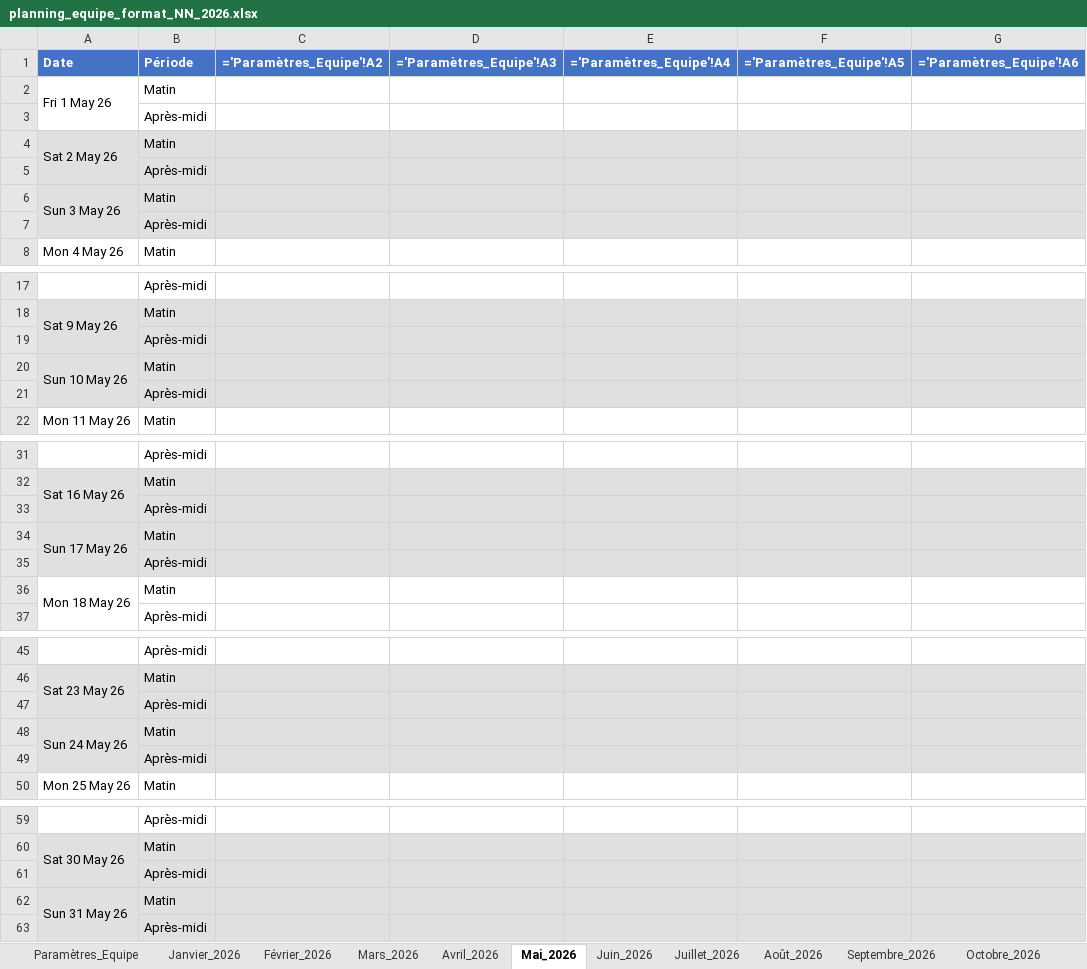
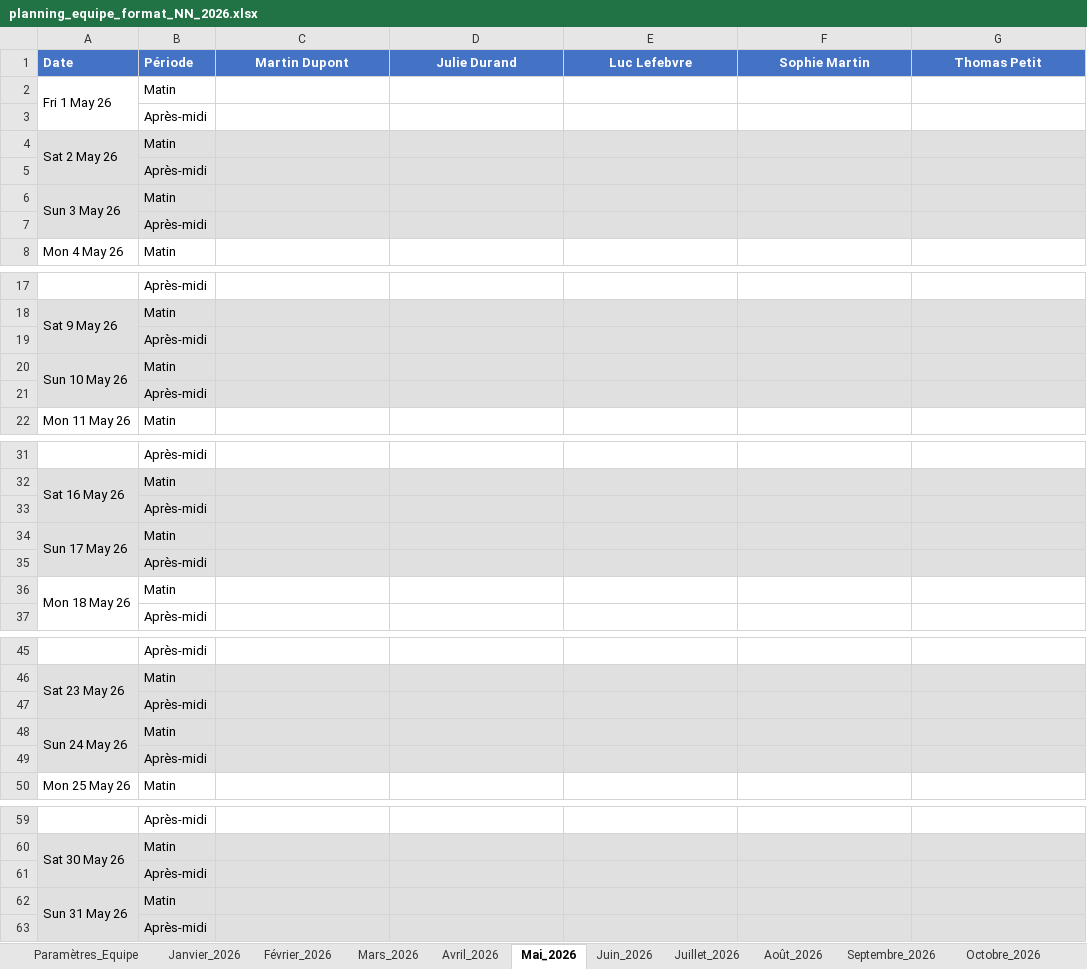
Before and after one commit to nviault-dgfip/gestion-equipe, an Excel workbook: planning_equipe_format_NN_2026.xlsx, sheet Mai_2026, drawn as a sheet; only a part is shown, gaps mark what is left out; values as stored, in another font and other column widths than the file's, no borders; formulas without a stored value are shown as written; the diff names each change by its address in the sheet, - before the commit and + after, or states it on an @@ line.

```diff
--- a/planning_equipe_format_NN_2026.xlsx (sheet Mai_2026)
+++ b/planning_equipe_format_NN_2026.xlsx (sheet Mai_2026)
-C1: ='Paramètres_Equipe'!A2
+C1: Martin Dupont
-D1: ='Paramètres_Equipe'!A3
+D1: Julie Durand
-E1: ='Paramètres_Equipe'!A4
+E1: Luc Lefebvre
-F1: ='Paramètres_Equipe'!A5
+F1: Sophie Martin
-G1: ='Paramètres_Equipe'!A6
+G1: Thomas Petit
-A5 fill: #E0E0E0
+A5 fill: none
-A7 fill: #E0E0E0
+A7 fill: none
-A19 fill: #E0E0E0
+A19 fill: none
-A21 fill: #E0E0E0
+A21 fill: none
-A33 fill: #E0E0E0
+A33 fill: none
-A35 fill: #E0E0E0
+A35 fill: none
-A47 fill: #E0E0E0
+A47 fill: none
-A49 fill: #E0E0E0
+A49 fill: none
-A61 fill: #E0E0E0
+A61 fill: none
-A63 fill: #E0E0E0
+A63 fill: none
```
Also changed, not shown: sheet Janvier_2026, sheet Février_2026, sheet Août_2026, sheet Novembre_2026, sheet Octobre_2026, sheet Mars_2026, 5 more sheets, 4 other files.
